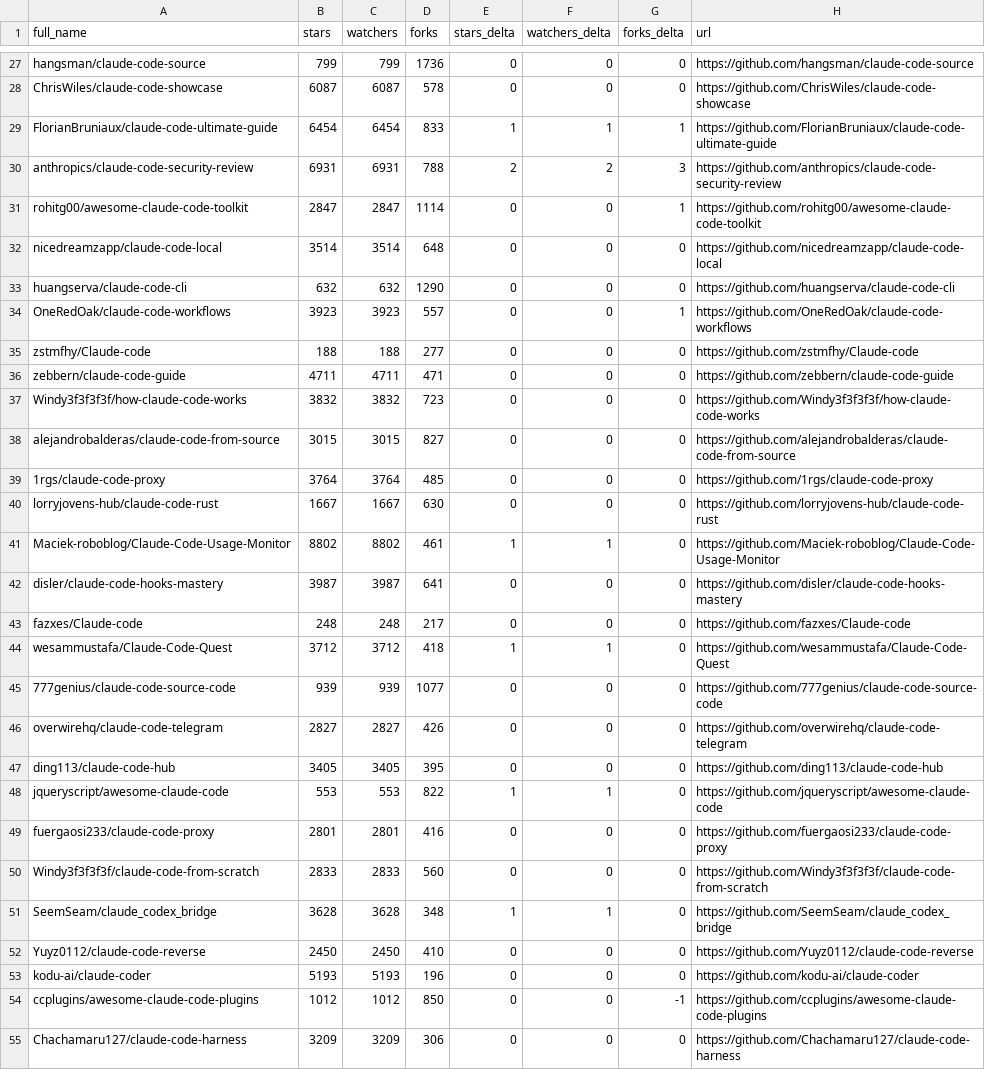
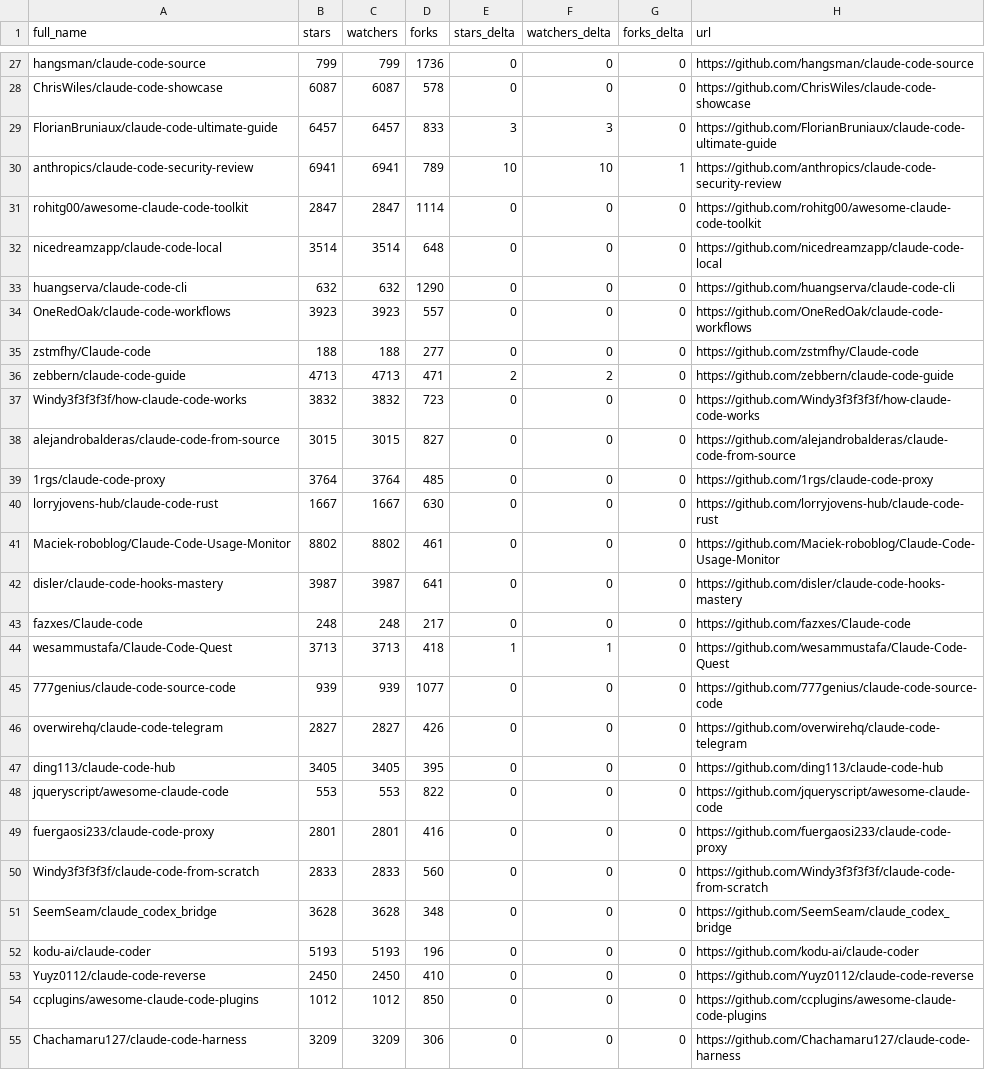
Before and after one commit to louis030195/awesome-claude-code, a CSV file: data/repo-ticker.csv, drawn as a sheet; only a part is shown, gaps mark what is left out; the diff covers the shown part only.

```diff
--- a/data/repo-ticker.csv
+++ b/data/repo-ticker.csv
@@ -28,10 +28,10 @@ hangsman/claude-code-source,799,799,1736,0,0,0,https://github.com/hangsman/claud
 ChrisWiles/claude-code-showcase,6087,6087,578,0,0,0,https://github.com/ChrisWiles/claude-code-showcase
-FlorianBruniaux/claude-code-ultimate-guide,6454,6454,833,1,1,1,https://github.com/FlorianBruniaux/claude-code-ultimate-guide
-anthropics/claude-code-security-review,6931,6931,788,2,2,3,https://github.com/anthropics/claude-code-security-review
-rohitg00/awesome-claude-code-toolkit,2847,2847,1114,0,0,1,https://github.com/rohitg00/awesome-claude-code-toolkit
+FlorianBruniaux/claude-code-ultimate-guide,6457,6457,833,3,3,0,https://github.com/FlorianBruniaux/claude-code-ultimate-guide
+anthropics/claude-code-security-review,6941,6941,789,10,10,1,https://github.com/anthropics/claude-code-security-review
+rohitg00/awesome-claude-code-toolkit,2847,2847,1114,0,0,0,https://github.com/rohitg00/awesome-claude-code-toolkit
 nicedreamzapp/claude-code-local,3514,3514,648,0,0,0,https://github.com/nicedreamzapp/claude-code-local
 huangserva/claude-code-cli,632,632,1290,0,0,0,https://github.com/huangserva/claude-code-cli
-OneRedOak/claude-code-workflows,3923,3923,557,0,0,1,https://github.com/OneRedOak/claude-code-workflows
+OneRedOak/claude-code-workflows,3923,3923,557,0,0,0,https://github.com/OneRedOak/claude-code-workflows
 zstmfhy/Claude-code,188,188,277,0,0,0,https://github.com/zstmfhy/Claude-code
-zebbern/claude-code-guide,4711,4711,471,0,0,0,https://github.com/zebbern/claude-code-guide
+zebbern/claude-code-guide,4713,4713,471,2,2,0,https://github.com/zebbern/claude-code-guide
 Windy3f3f3f3f/how-claude-code-works,3832,3832,723,0,0,0,https://github.com/Windy3f3f3f3f/how-claude-code-works
@@ -40,6 +40,6 @@ alejandrobalderas/claude-code-from-source,3015,3015,827,0,0,0,https://github.com
 lorryjovens-hub/claude-code-rust,1667,1667,630,0,0,0,https://github.com/lorryjovens-hub/claude-code-rust
-Maciek-roboblog/Claude-Code-Usage-Monitor,8802,8802,461,1,1,0,https://github.com/Maciek-roboblog/Claude-Code-Usage-Monitor
+Maciek-roboblog/Claude-Code-Usage-Monitor,8802,8802,461,0,0,0,https://github.com/Maciek-roboblog/Claude-Code-Usage-Monitor
 disler/claude-code-hooks-mastery,3987,3987,641,0,0,0,https://github.com/disler/claude-code-hooks-mastery
 fazxes/Claude-code,248,248,217,0,0,0,https://github.com/fazxes/Claude-code
-wesammustafa/Claude-Code-Quest,3712,3712,418,1,1,0,https://github.com/wesammustafa/Claude-Code-Quest
+wesammustafa/Claude-Code-Quest,3713,3713,418,1,1,0,https://github.com/wesammustafa/Claude-Code-Quest
 777genius/claude-code-source-code,939,939,1077,0,0,0,https://github.com/777genius/claude-code-source-code
@@ -47,9 +47,9 @@ overwirehq/claude-code-telegram,2827,2827,426,0,0,0,https://github.com/overwireh
 ding113/claude-code-hub,3405,3405,395,0,0,0,https://github.com/ding113/claude-code-hub
-jqueryscript/awesome-claude-code,553,553,822,1,1,0,https://github.com/jqueryscript/awesome-claude-code
+jqueryscript/awesome-claude-code,553,553,822,0,0,0,https://github.com/jqueryscript/awesome-claude-code
 fuergaosi233/claude-code-proxy,2801,2801,416,0,0,0,https://github.com/fuergaosi233/claude-code-proxy
 Windy3f3f3f3f/claude-code-from-scratch,2833,2833,560,0,0,0,https://github.com/Windy3f3f3f3f/claude-code-from-scratch
-SeemSeam/claude_codex_bridge,3628,3628,348,1,1,0,https://github.com/SeemSeam/claude_codex_bridge
+SeemSeam/claude_codex_bridge,3628,3628,348,0,0,0,https://github.com/SeemSeam/claude_codex_bridge
+kodu-ai/claude-coder,5193,5193,196,0,0,0,https://github.com/kodu-ai/claude-coder
 Yuyz0112/claude-code-reverse,2450,2450,410,0,0,0,https://github.com/Yuyz0112/claude-code-reverse
-kodu-ai/claude-coder,5193,5193,196,0,0,0,https://github.com/kodu-ai/claude-coder
-ccplugins/awesome-claude-code-plugins,1012,1012,850,0,0,-1,https://github.com/ccplugins/awesome-claude-code-plugins
+ccplugins/awesome-claude-code-plugins,1012,1012,850,0,0,0,https://github.com/ccplugins/awesome-claude-code-plugins
 Chachamaru127/claude-code-harness,3209,3209,306,0,0,0,https://github.com/Chachamaru127/claude-code-harness
```
Also changed, not shown: 4 added rows, 4 removed rows, 1 moved row and 88 edited cells elsewhere in this file, 2 other files.
